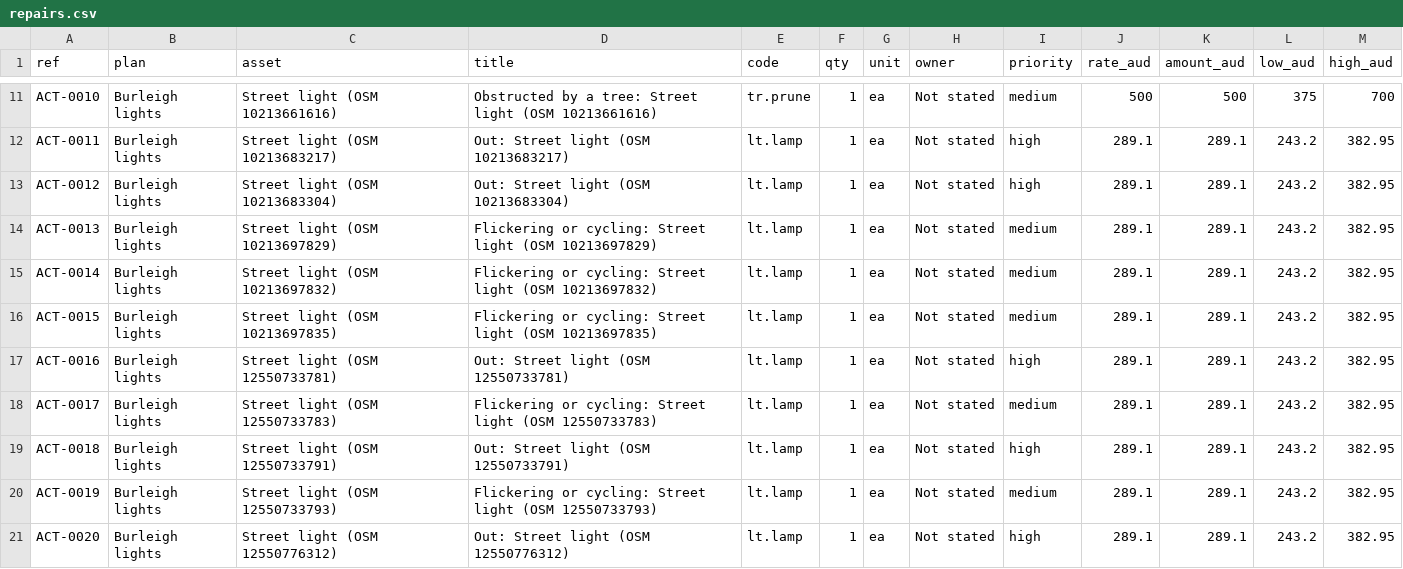
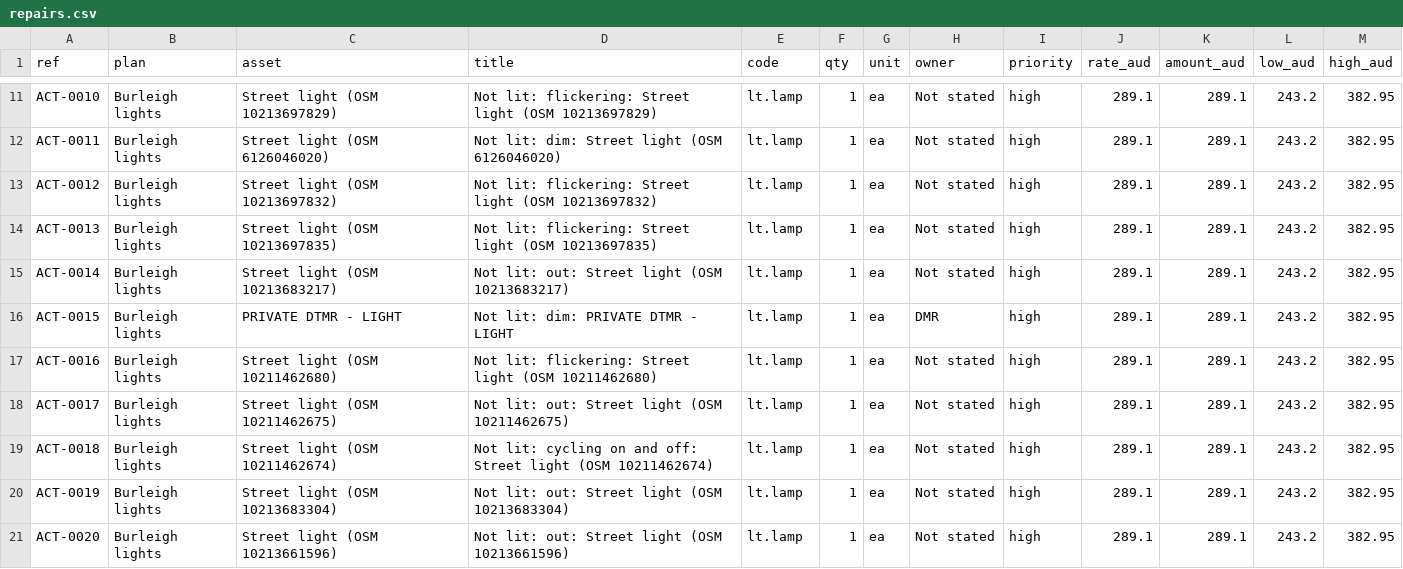
Before and after one commit to cjmuldoon/plotlay-inspection-points, a CSV file: data/repairs.csv, drawn as a sheet; only a part is shown, gaps mark what is left out; the diff covers the shown part only; the diff names each change by its address in the sheet, - before the commit and + after, or states it on an @@ line.

Commit message:
Night patrol after dark: sunset and dark at the streets, lit or not lit, faults raised to owners

```diff
--- a/data/repairs.csv
+++ b/data/repairs.csv
-C11 (asset): Street light (OSM 10213661616)
+C11 (asset): Street light (OSM 10213697829)
-D11 (title): Obstructed by a tree: Street light (OSM 10213661616)
+D11 (title): Not lit: flickering: Street light (OSM 10213697829)
-E11 (code): tr.prune
+E11 (code): lt.lamp
-I11 (priority): medium
+I11 (priority): high
-J11 (rate_aud): 500
+J11 (rate_aud): 289.1
-K11 (amount_aud): 500
+K11 (amount_aud): 289.1
-L11 (low_aud): 375
+L11 (low_aud): 243.2
-M11 (high_aud): 700
+M11 (high_aud): 382.95
-C12 (asset): Street light (OSM 10213683217)
+C12 (asset): Street light (OSM 6126046020)
-D12 (title): Out: Street light (OSM 10213683217)
+D12 (title): Not lit: dim: Street light (OSM 6126046020)
-C13 (asset): Street light (OSM 10213683304)
+C13 (asset): Street light (OSM 10213697832)
-D13 (title): Out: Street light (OSM 10213683304)
+D13 (title): Not lit: flickering: Street light (OSM 10213697832)
-C14 (asset): Street light (OSM 10213697829)
+C14 (asset): Street light (OSM 10213697835)
-D14 (title): Flickering or cycling: Street light (OSM 10213697829)
+D14 (title): Not lit: flickering: Street light (OSM 10213697835)
-I14:I16 (priority): medium
+I14:I16 (priority): high
-C15 (asset): Street light (OSM 10213697832)
+C15 (asset): Street light (OSM 10213683217)
-D15 (title): Flickering or cycling: Street light (OSM 10213697832)
+D15 (title): Not lit: out: Street light (OSM 10213683217)
-C16 (asset): Street light (OSM 10213697835)
+C16 (asset): PRIVATE DTMR - LIGHT
-D16 (title): Flickering or cycling: Street light (OSM 10213697835)
+D16 (title): Not lit: dim: PRIVATE DTMR - LIGHT
-H16 (owner): Not stated
+H16 (owner): DMR
-C17 (asset): Street light (OSM 12550733781)
+C17 (asset): Street light (OSM 10211462680)
-D17 (title): Out: Street light (OSM 12550733781)
+D17 (title): Not lit: flickering: Street light (OSM 10211462680)
-C18 (asset): Street light (OSM 12550733783)
+C18 (asset): Street light (OSM 10211462675)
-D18 (title): Flickering or cycling: Street light (OSM 12550733783)
+D18 (title): Not lit: out: Street light (OSM 10211462675)
-I18 (priority): medium
+I18 (priority): high
-C19 (asset): Street light (OSM 12550733791)
+C19 (asset): Street light (OSM 10211462674)
-D19 (title): Out: Street light (OSM 12550733791)
+D19 (title): Not lit: cycling on and off: Street light (OSM 10211462674)
-C20 (asset): Street light (OSM 12550733793)
+C20 (asset): Street light (OSM 10213683304)
-D20 (title): Flickering or cycling: Street light (OSM 12550733793)
+D20 (title): Not lit: out: Street light (OSM 10213683304)
-I20 (priority): medium
+I20 (priority): high
-C21 (asset): Street light (OSM 12550776312)
+C21 (asset): Street light (OSM 10213661596)
-D21 (title): Out: Street light (OSM 12550776312)
+D21 (title): Not lit: out: Street light (OSM 10213661596)
```
Also changed, not shown: 35 edited cells elsewhere in this file, data/lights.csv, data/patrol_taps.csv, 4 other files.
